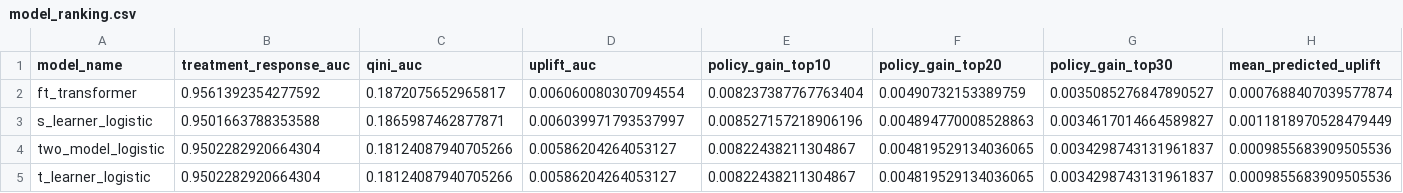
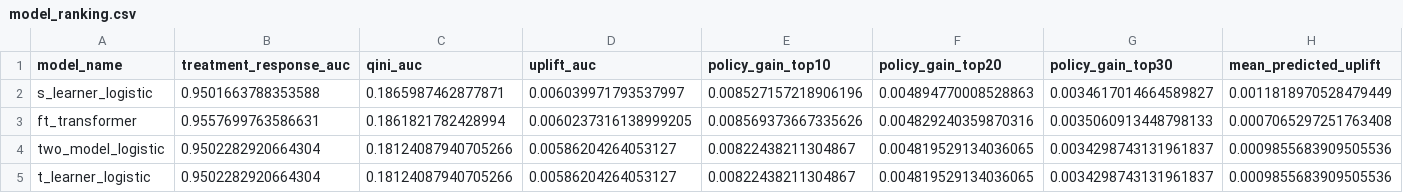
Before and after one commit to sundar139/Causal-Uplift-Transformer-Beam, a CSV file: artifacts/reports/full/model_ranking.csv, drawn as a sheet; only a part is shown; removed rows and columns are numbered as before the commit, all else as after; rows hold the shown columns only; the diff names each change by its address in the sheet, - before the commit and + after, or states it on an @@ line.

```diff
--- a/artifacts/reports/full/model_ranking.csv
+++ b/artifacts/reports/full/model_ranking.csv
-row 2: ft_transformer | 0.9561392354277592 | 0.1872075652965817 | 0.006060080307094554 | 0.008237387767763404 | 0.00490732153389759 | 0.0035085276847890527 | 0.0007688407039577874
+row 3: ft_transformer | 0.9557699763586631 | 0.1861821782428994 | 0.0060237316138999205 | 0.008569373667335626 | 0.004829240359870316 | 0.0035060913448798133 | 0.0007065297251763408
```
Also changed, not shown: artifacts/reports/percent10/model_ranking.csv, 8 other files.
